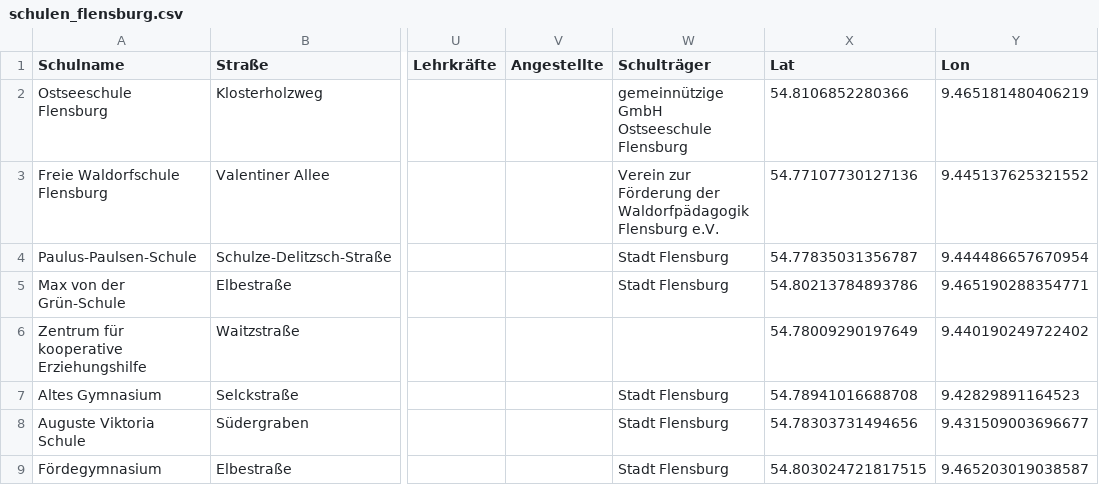
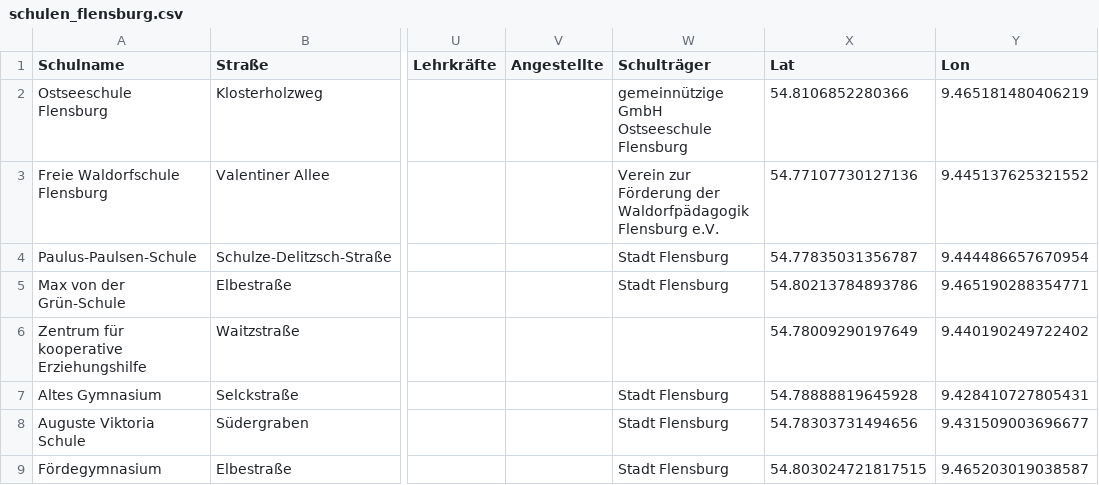
Before and after one commit to oklabflensburg/open-school-map, a CSV file: data/schulen_flensburg.csv, drawn as a sheet; only a part is shown, gaps mark what is left out; the diff names each change by its address in the sheet, - before the commit and + after, or states it on an @@ line.

Commit message:
updated dataset coordinates and requirements.txt

```diff
--- a/data/schulen_flensburg.csv
+++ b/data/schulen_flensburg.csv
-X7 (Lat): 54.78941016688708
+X7 (Lat): 54.78888819645928
-Y7 (Lon): 9.42829891164523
+Y7 (Lon): 9.428410727805431
```
Also changed, not shown: 2 other files.
